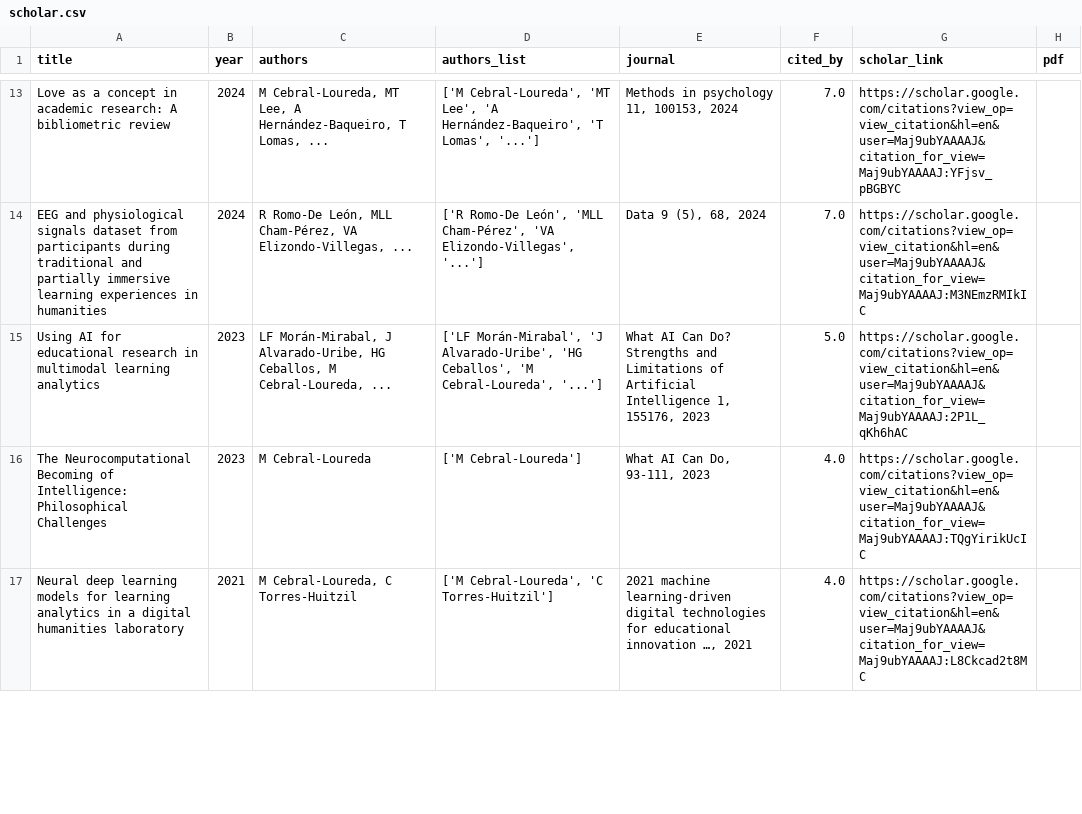
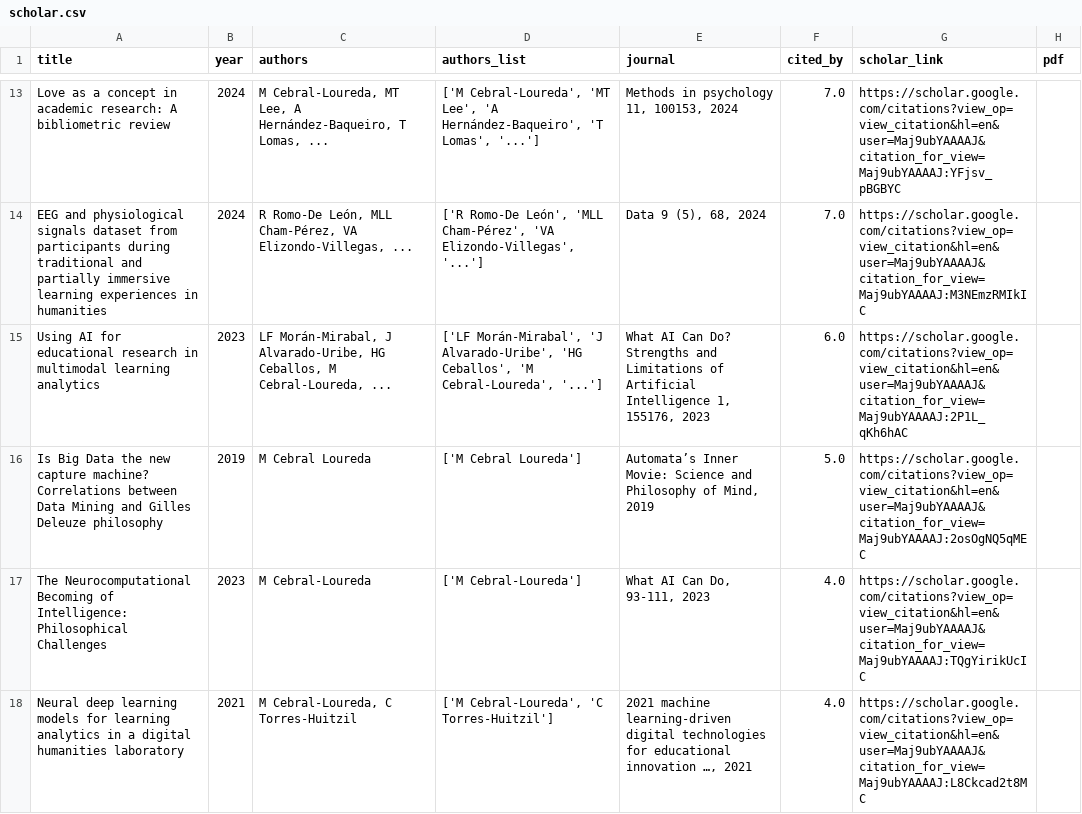
Before and after one commit to mancebral/personalWebsite, a CSV file: scholar.csv, drawn as a sheet; only a part is shown, gaps mark what is left out; the diff covers the shown part only.

```diff
--- a/scholar.csv
+++ b/scholar.csv
@@ -14,3 +14,4 @@ Love as a concept in academic research: A bibliometric review,2024,"M Cebral-Lou
 EEG and physiological signals dataset from participants during traditional and partially immersive learning experiences in humanities,2024,"R Romo-De León, MLL Cham-Pérez, VA Elizondo-Villegas, ...","['R Romo-De León', 'MLL Cham-Pérez', 'VA Elizondo-Villegas', '...']","Data 9 (5), 68, 2024",7.0,https://scholar.google.com/citations?view_op=view_citation&hl=en&user=Maj9ubYAAAAJ&citation_for_view=Maj9ubYAAAAJ:M3NEmzRMIkIC,
-Using AI for educational research in multimodal learning analytics,2023,"LF Morán-Mirabal, J Alvarado-Uribe, HG Ceballos, M Cebral-Loureda, ...","['LF Morán-Mirabal', 'J Alvarado-Uribe', 'HG Ceballos', 'M Cebral-Loureda', '...']","What AI Can Do? Strengths and Limitations of Artificial Intelligence 1, 155176, 2023",5.0,https://scholar.google.com/citations?view_op=view_citation&hl=en&user=Maj9ubYAAAAJ&citation_for_view=Maj9ubYAAAAJ:2P1L_qKh6hAC,
+Using AI for educational research in multimodal learning analytics,2023,"LF Morán-Mirabal, J Alvarado-Uribe, HG Ceballos, M Cebral-Loureda, ...","['LF Morán-Mirabal', 'J Alvarado-Uribe', 'HG Ceballos', 'M Cebral-Loureda', '...']","What AI Can Do? Strengths and Limitations of Artificial Intelligence 1, 155176, 2023",6.0,https://scholar.google.com/citations?view_op=view_citation&hl=en&user=Maj9ubYAAAAJ&citation_for_view=Maj9ubYAAAAJ:2P1L_qKh6hAC,
+Is Big Data the new capture machine? Correlations between Data Mining and Gilles Deleuze philosophy,2019,M Cebral Loureda,['M Cebral Loureda'],"Automata’s Inner Movie: Science and Philosophy of Mind, 2019",5.0,https://scholar.google.com/citations?view_op=view_citation&hl=en&user=Maj9ubYAAAAJ&citation_for_view=Maj9ubYAAAAJ:2osOgNQ5qMEC,
 The Neurocomputational Becoming of Intelligence: Philosophical Challenges,2023,M Cebral-Loureda,['M Cebral-Loureda'],"What AI Can Do, 93-111, 2023",4.0,https://scholar.google.com/citations?view_op=view_citation&hl=en&user=Maj9ubYAAAAJ&citation_for_view=Maj9ubYAAAAJ:TQgYirikUcIC,
```
Also changed, not shown: 1 removed row and 1 edited cell elsewhere in this file, scholar_profile.csv, 2 other files.
